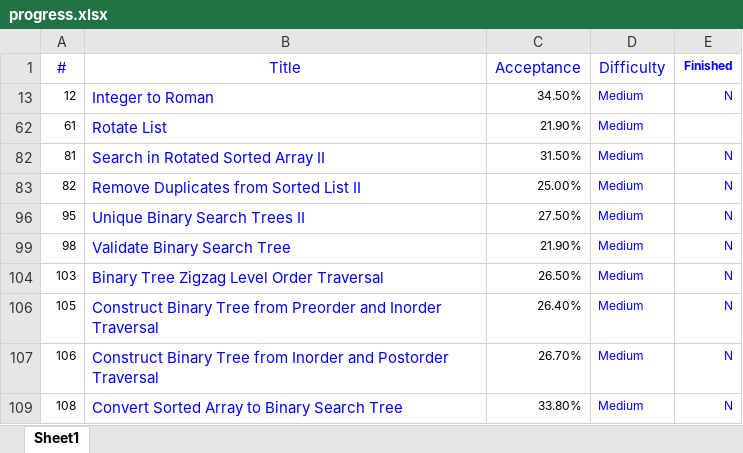
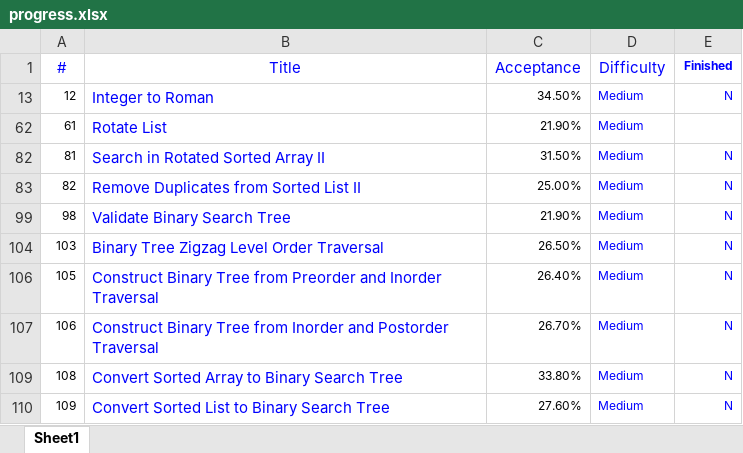
Before and after one commit to maxsitu/leetcode, an Excel workbook: meta/progress.xlsx, sheet Sheet1, drawn as a sheet; only a part is shown; the shorter side is filled out with more unchanged rows; values as stored, in another font and other column widths than the file's, no borders; the diff names each change by its address in the sheet, - before the commit and + after, or states it on an @@ line.

Commit message:
95. Unique Binary Search Trees II zen-30

```diff
--- a/meta/progress.xlsx (sheet Sheet1)
+++ b/meta/progress.xlsx (sheet Sheet1)
-row 96: 95 | Unique Binary Search Trees II | 27.50% | Medium | N
```
Also changed, not shown: hidden cells, 2 other files.
